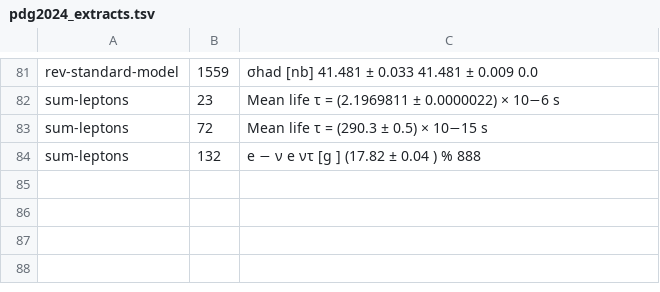
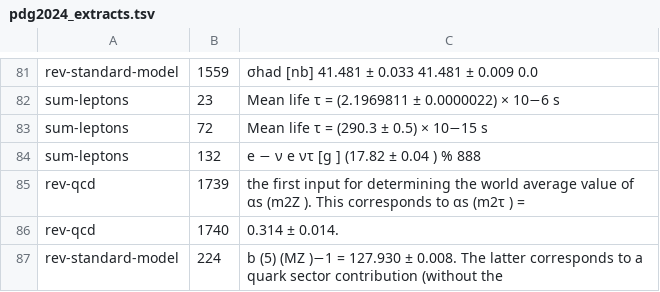
Before and after one commit to dappalumbo91/FSOT-2.1-Cpp, a TSV file: reference/evidence/pdg2024_extracts.tsv, drawn as a sheet; only a part is shown, gaps mark what is left out.

```diff
--- a/reference/evidence/pdg2024_extracts.tsv
+++ b/reference/evidence/pdg2024_extracts.tsv
@@ -84 +84,4 @@ sum-leptons	72	              Mean life τ = (290.3 ± 0.5) × 10−15 s
 sum-leptons	132	  e − ν e ντ                                 [g ]     (17.82 ± 0.04 ) %                        888
+rev-qcd	1739	the first input for determining the world average value of αs (m2Z ). This corresponds to αs (m2τ ) =
+rev-qcd	1740	0.314 ± 0.014.
+rev-standard-model	224	b (5) (MZ )−1 = 127.930 ± 0.008. The latter corresponds to a quark sector contribution (without the
```
Also changed, not shown: reference/published_2026-10-02.tsv, 4 other files.
